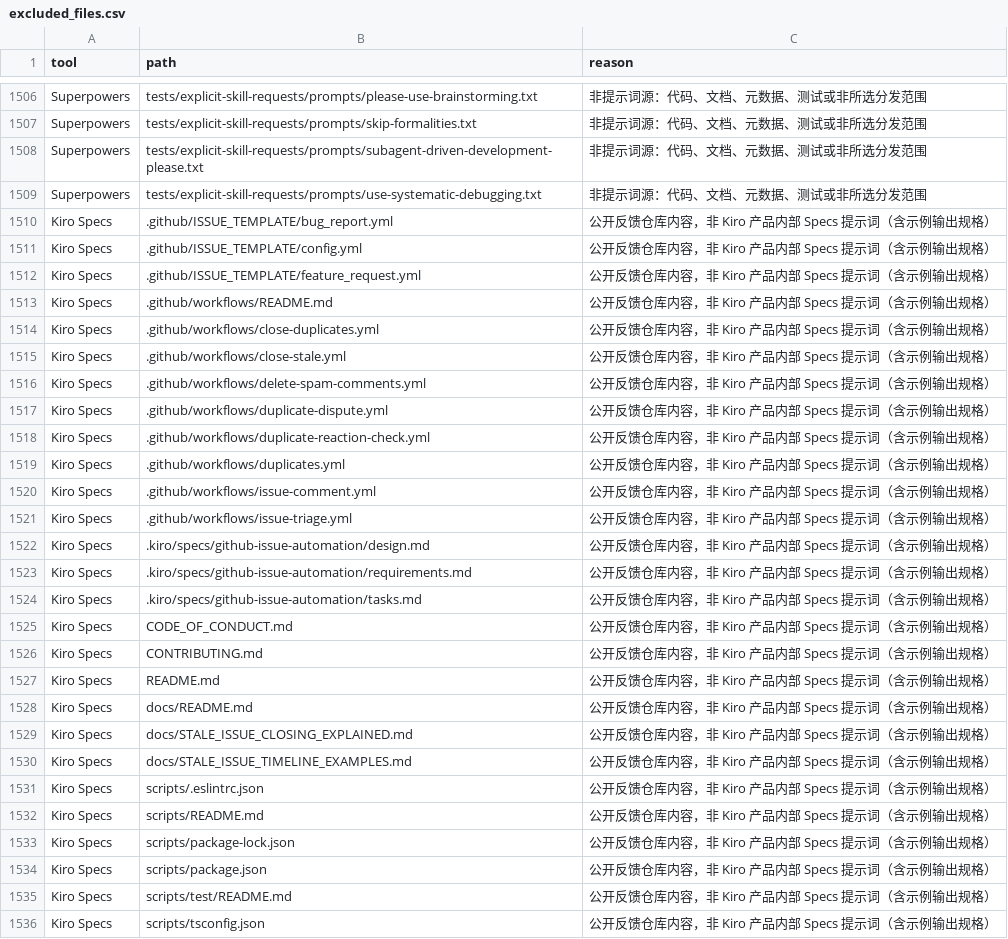
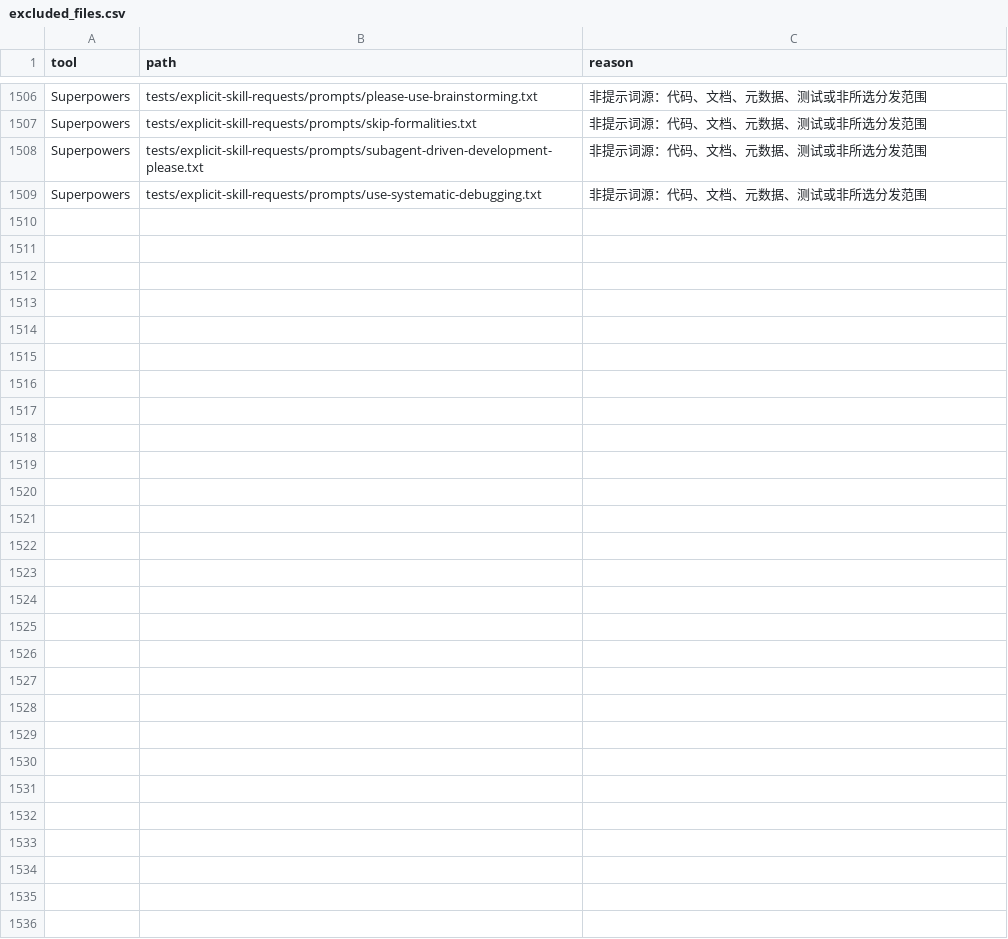
Before and after one commit to GGyyccNN/sdd-whobetter, a CSV file: output/excluded_files.csv, drawn as a sheet; only a part is shown, gaps mark what is left out; the diff names each change by its address in the sheet, - before the commit and + after, or states it on an @@ line.

Commit message:
Move composition legend below bars and remove Kiro from comparisons

```diff
--- a/output/excluded_files.csv
+++ b/output/excluded_files.csv
-row 1510: Kiro Specs | .github/ISSUE_TEMPLATE/bug_report.yml | 公开反馈仓库内容，非 Kiro 产品内部 Specs 提示词（含示例输出规格）
-row 1511: Kiro Specs | .github/ISSUE_TEMPLATE/config.yml | 公开反馈仓库内容，非 Kiro 产品内部 Specs 提示词（含示例输出规格）
-row 1512: Kiro Specs | .github/ISSUE_TEMPLATE/feature_request.yml | 公开反馈仓库内容，非 Kiro 产品内部 Specs 提示词（含示例输出规格）
-row 1513: Kiro Specs | .github/workflows/README.md | 公开反馈仓库内容，非 Kiro 产品内部 Specs 提示词（含示例输出规格）
-row 1514: Kiro Specs | .github/workflows/close-duplicates.yml | 公开反馈仓库内容，非 Kiro 产品内部 Specs 提示词（含示例输出规格）
-row 1515: Kiro Specs | .github/workflows/close-stale.yml | 公开反馈仓库内容，非 Kiro 产品内部 Specs 提示词（含示例输出规格）
-row 1516: Kiro Specs | .github/workflows/delete-spam-comments.yml | 公开反馈仓库内容，非 Kiro 产品内部 Specs 提示词（含示例输出规格）
-row 1517: Kiro Specs | .github/workflows/duplicate-dispute.yml | 公开反馈仓库内容，非 Kiro 产品内部 Specs 提示词（含示例输出规格）
-row 1518: Kiro Specs | .github/workflows/duplicate-reaction-check.yml | 公开反馈仓库内容，非 Kiro 产品内部 Specs 提示词（含示例输出规格）
-row 1519: Kiro Specs | .github/workflows/duplicates.yml | 公开反馈仓库内容，非 Kiro 产品内部 Specs 提示词（含示例输出规格）
-row 1520: Kiro Specs | .github/workflows/issue-comment.yml | 公开反馈仓库内容，非 Kiro 产品内部 Specs 提示词（含示例输出规格）
-row 1521: Kiro Specs | .github/workflows/issue-triage.yml | 公开反馈仓库内容，非 Kiro 产品内部 Specs 提示词（含示例输出规格）
-row 1522: Kiro Specs | .kiro/specs/github-issue-automation/design.md | 公开反馈仓库内容，非 Kiro 产品内部 Specs 提示词（含示例输出规格）
-row 1523: Kiro Specs | .kiro/specs/github-issue-automation/requirements.md | 公开反馈仓库内容，非 Kiro 产品内部 Specs 提示词（含示例输出规格）
-row 1524: Kiro Specs | .kiro/specs/github-issue-automation/tasks.md | 公开反馈仓库内容，非 Kiro 产品内部 Specs 提示词（含示例输出规格）
-row 1525: Kiro Specs | CODE_OF_CONDUCT.md | 公开反馈仓库内容，非 Kiro 产品内部 Specs 提示词（含示例输出规格）
-row 1526: Kiro Specs | CONTRIBUTING.md | 公开反馈仓库内容，非 Kiro 产品内部 Specs 提示词（含示例输出规格）
-row 1527: Kiro Specs | README.md | 公开反馈仓库内容，非 Kiro 产品内部 Specs 提示词（含示例输出规格）
-row 1528: Kiro Specs | docs/README.md | 公开反馈仓库内容，非 Kiro 产品内部 Specs 提示词（含示例输出规格）
-row 1529: Kiro Specs | docs/STALE_ISSUE_CLOSING_EXPLAINED.md | 公开反馈仓库内容，非 Kiro 产品内部 Specs 提示词（含示例输出规格）
-row 1530: Kiro Specs | docs/STALE_ISSUE_TIMELINE_EXAMPLES.md | 公开反馈仓库内容，非 Kiro 产品内部 Specs 提示词（含示例输出规格）
-row 1531: Kiro Specs | scripts/.eslintrc.json | 公开反馈仓库内容，非 Kiro 产品内部 Specs 提示词（含示例输出规格）
-row 1532: Kiro Specs | scripts/README.md | 公开反馈仓库内容，非 Kiro 产品内部 Specs 提示词（含示例输出规格）
-row 1533: Kiro Specs | scripts/package-lock.json | 公开反馈仓库内容，非 Kiro 产品内部 Specs 提示词（含示例输出规格）
-row 1534: Kiro Specs | scripts/package.json | 公开反馈仓库内容，非 Kiro 产品内部 Specs 提示词（含示例输出规格）
-row 1535: Kiro Specs | scripts/test/README.md | 公开反馈仓库内容，非 Kiro 产品内部 Specs 提示词（含示例输出规格）
-row 1536: Kiro Specs | scripts/tsconfig.json | 公开反馈仓库内容，非 Kiro 产品内部 Specs 提示词（含示例输出规格）
```
Also changed, not shown: output/category_summary.csv, output/tool_summary.csv, 28 other files.
